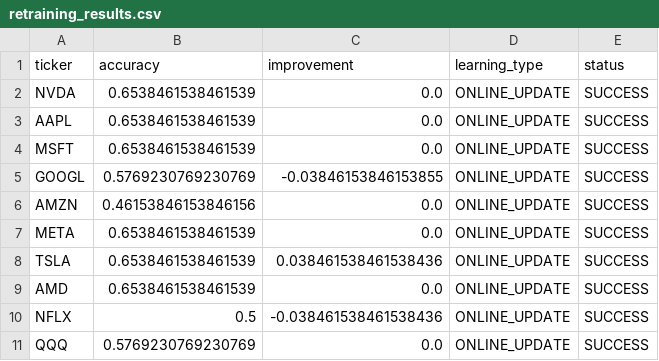
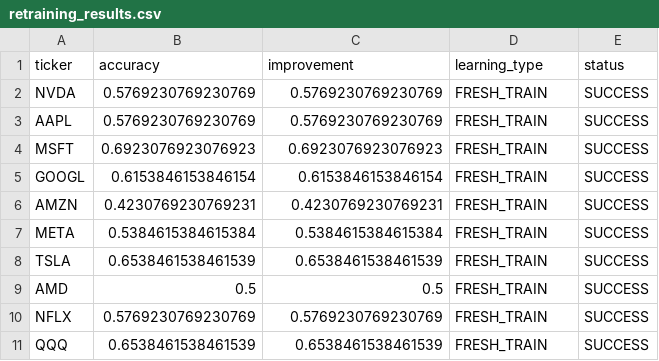
Before and after one commit to KG-NINJA/SuzumeBachiBlowdart, a CSV file: retraining_results.csv, drawn as a sheet.

```diff
--- a/retraining_results.csv
+++ b/retraining_results.csv
@@ -1,11 +1,11 @@
 ticker,accuracy,improvement,learning_type,status
-NVDA,0.6538461538461539,0.0,ONLINE_UPDATE,SUCCESS
-AAPL,0.6538461538461539,0.0,ONLINE_UPDATE,SUCCESS
-MSFT,0.6538461538461539,0.0,ONLINE_UPDATE,SUCCESS
-GOOGL,0.5769230769230769,-0.03846153846153855,ONLINE_UPDATE,SUCCESS
-AMZN,0.46153846153846156,0.0,ONLINE_UPDATE,SUCCESS
-META,0.6538461538461539,0.0,ONLINE_UPDATE,SUCCESS
-TSLA,0.6538461538461539,0.038461538461538436,ONLINE_UPDATE,SUCCESS
-AMD,0.6538461538461539,0.0,ONLINE_UPDATE,SUCCESS
-NFLX,0.5,-0.038461538461538436,ONLINE_UPDATE,SUCCESS
-QQQ,0.5769230769230769,0.0,ONLINE_UPDATE,SUCCESS
+NVDA,0.5769230769230769,0.5769230769230769,FRESH_TRAIN,SUCCESS
+AAPL,0.5769230769230769,0.5769230769230769,FRESH_TRAIN,SUCCESS
+MSFT,0.6923076923076923,0.6923076923076923,FRESH_TRAIN,SUCCESS
+GOOGL,0.6153846153846154,0.6153846153846154,FRESH_TRAIN,SUCCESS
+AMZN,0.4230769230769231,0.4230769230769231,FRESH_TRAIN,SUCCESS
+META,0.5384615384615384,0.5384615384615384,FRESH_TRAIN,SUCCESS
+TSLA,0.6538461538461539,0.6538461538461539,FRESH_TRAIN,SUCCESS
+AMD,0.5,0.5,FRESH_TRAIN,SUCCESS
+NFLX,0.5769230769230769,0.5769230769230769,FRESH_TRAIN,SUCCESS
+QQQ,0.6538461538461539,0.6538461538461539,FRESH_TRAIN,SUCCESS
```
Also changed, not shown: 40 other files.
